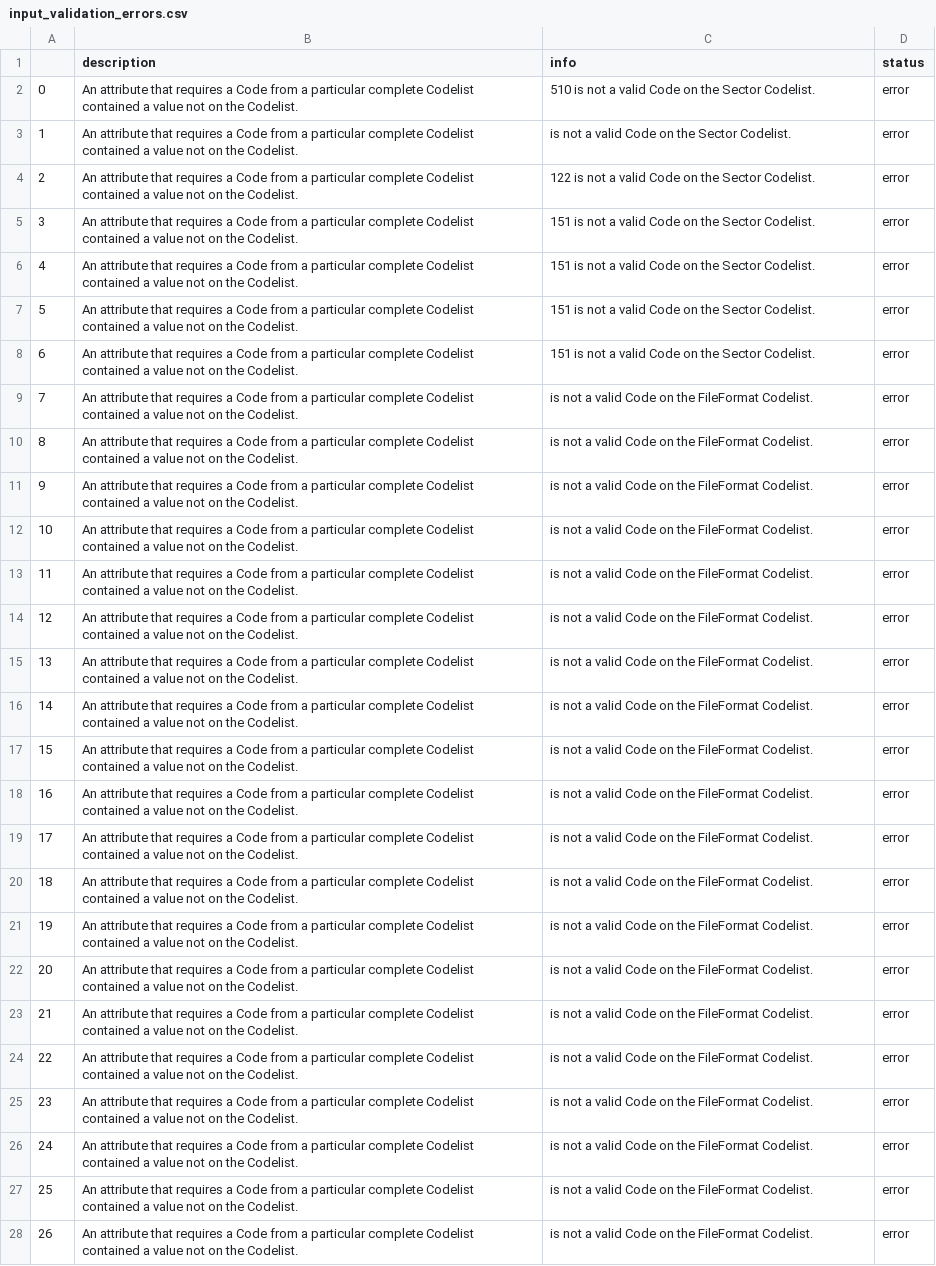
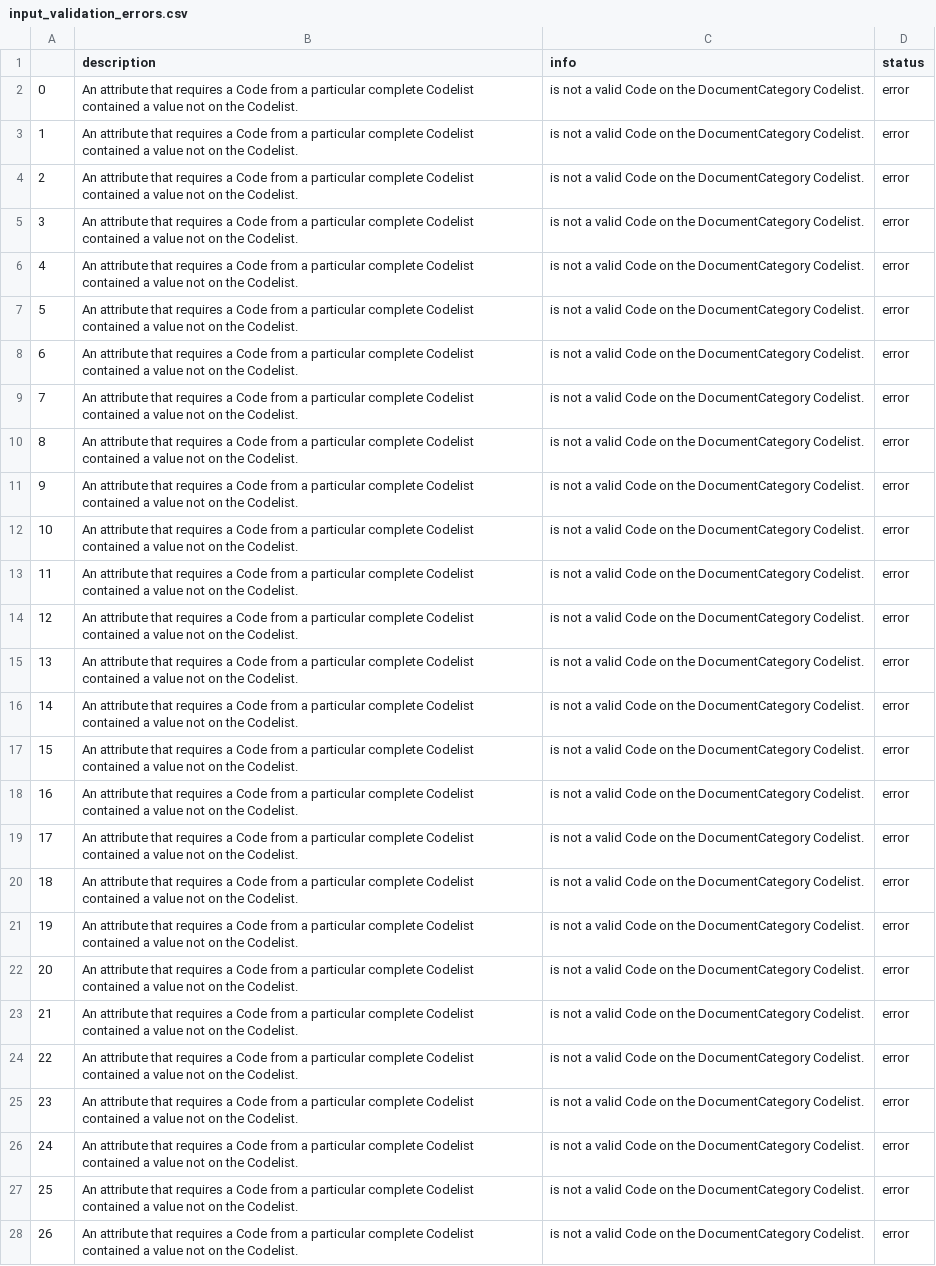
Before and after one commit to devinit/iati-editor, a CSV file: test_data/new_and_updated/input_validation_errors.csv, drawn as a sheet; only a part is shown; the diff covers the shown part only; the diff names each change by its address in the sheet, - before the commit and + after, or states it on an @@ line.

```diff
--- a/test_data/new_and_updated/input_validation_errors.csv
+++ b/test_data/new_and_updated/input_validation_errors.csv
-C2 (info): 510 is not a valid Code on the Sector Codelist.
+C2 (info): is not a valid Code on the DocumentCategory Codelist.
-C3 (info): …on the Sector Codelist.
+C3 (info): …on the DocumentCategory Codelist.
-C4 (info): 122 is not a valid Code on the Sector Codelist.
+C4 (info): is not a valid Code on the DocumentCategory Codelist.
-C5:C8 (info): 151 is not a valid Code on the Sector Codelist.
+C5:C8 (info): is not a valid Code on the DocumentCategory Codelist.
-C9:C28 (info): …on the FileFormat Codelist.
+C9:C28 (info): …on the DocumentCategory Codelist.
```
Also changed, not shown: 140 edited cells elsewhere in this file, element_order.csv, test_data/new_and_updated/output_validation_errors.csv, 5 other files.
